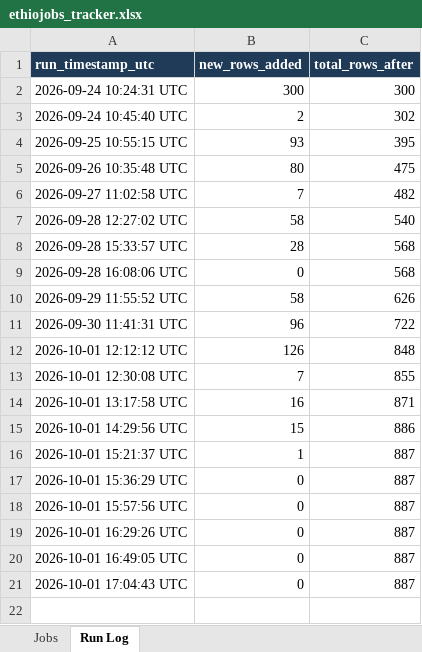
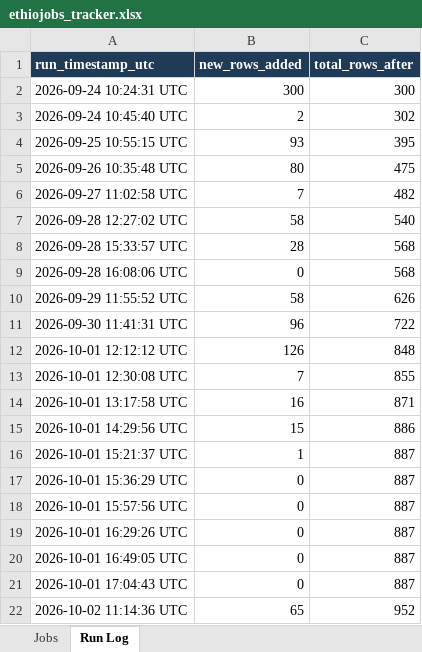
Before and after one commit to mesfnism/ethiojobs-tracker, an Excel workbook: ethiojobs_tracker.xlsx, sheet Run Log, drawn as a sheet; values as stored, in another font and other column widths than the file's, no borders; the diff names each change by its address in the sheet, - before the commit and + after, or states it on an @@ line.

```diff
--- a/ethiojobs_tracker.xlsx (sheet Run Log)
+++ b/ethiojobs_tracker.xlsx (sheet Run Log)
+row 22: 2026-10-02 11:14:36 UTC | 65 | 952
```
Also changed, not shown: sheet Jobs, combined_tracker.xlsx, hahujobs_tracker.xlsx, 15 other files.
